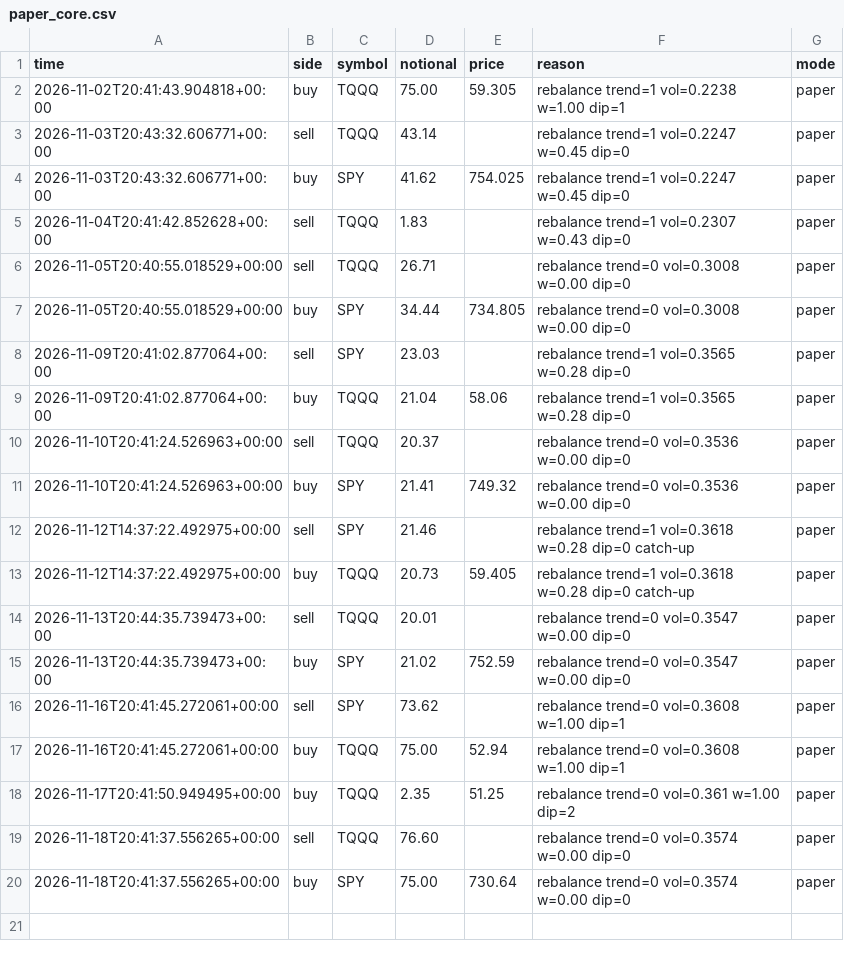
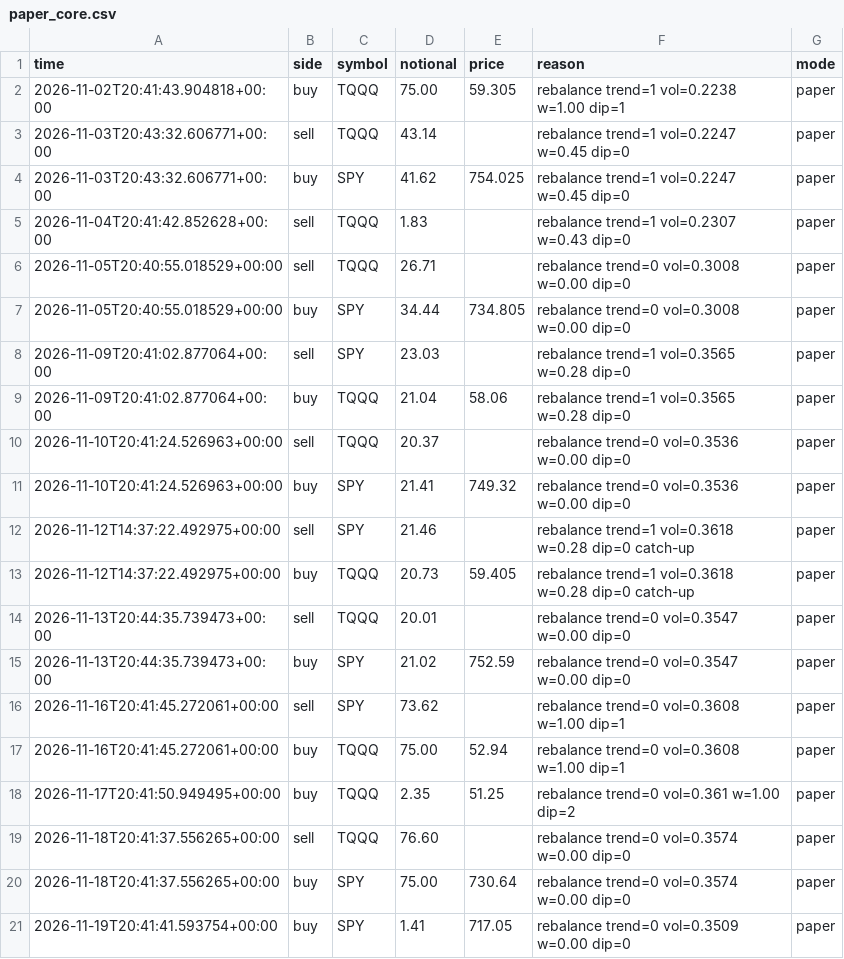
Before and after one commit to samjayf26-prog/investor-bot, a CSV file: ledger/paper_core.csv, drawn as a sheet; the diff names each change by its address in the sheet, - before the commit and + after, or states it on an @@ line.

Commit message:
core rehearsal 2026-11-19T20:41Z

```diff
--- a/ledger/paper_core.csv
+++ b/ledger/paper_core.csv
+row 21: 2026-11-19T20:41:41.593754+00:00 | buy | SPY | 1.41 | 717.05 | rebalance trend=0 vol=0.3509 w=0.00 dip=0 | paper
```
Also changed, not shown: 1 other file.
